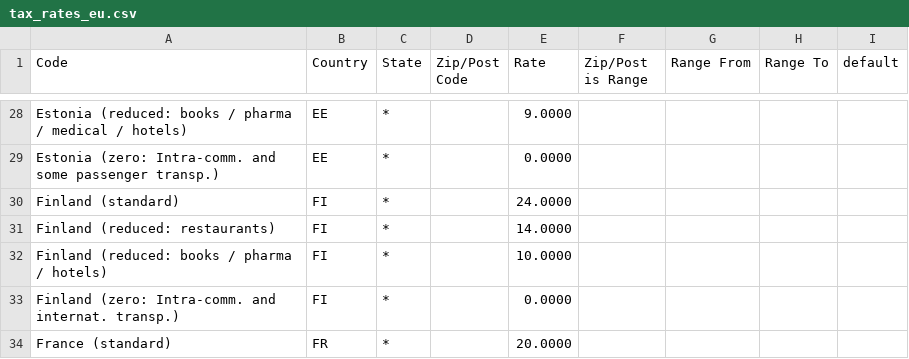
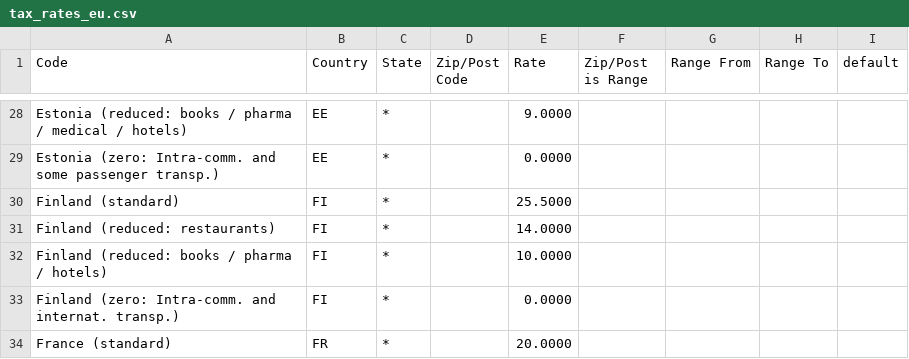
Before and after one commit to yireo/Magento_EU_Tax_Rates, a CSV file: tax_rates_eu.csv, drawn as a sheet; only a part is shown, gaps mark what is left out.

Commit message:
Update tax_rates_eu.csv
Finland tax rate change

```diff
--- a/tax_rates_eu.csv
+++ b/tax_rates_eu.csv
@@ -29,3 +29,3 @@
 "Estonia (zero: Intra-comm. and some passenger transp.)","EE","*","","0.0000","","","",""
-"Finland (standard)","FI","*","","24.0000","","","",""
+"Finland (standard)","FI","*","","25.5000","","","",""
 "Finland (reduced: restaurants)","FI","*","","14.0000","","","",""
```
